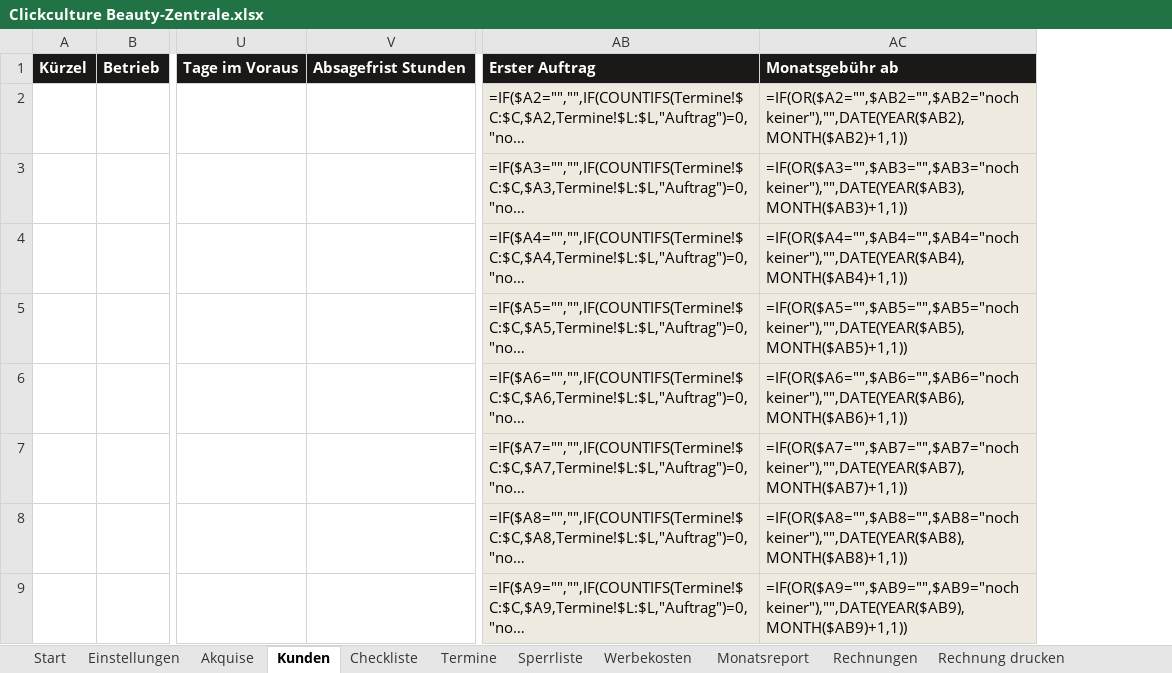
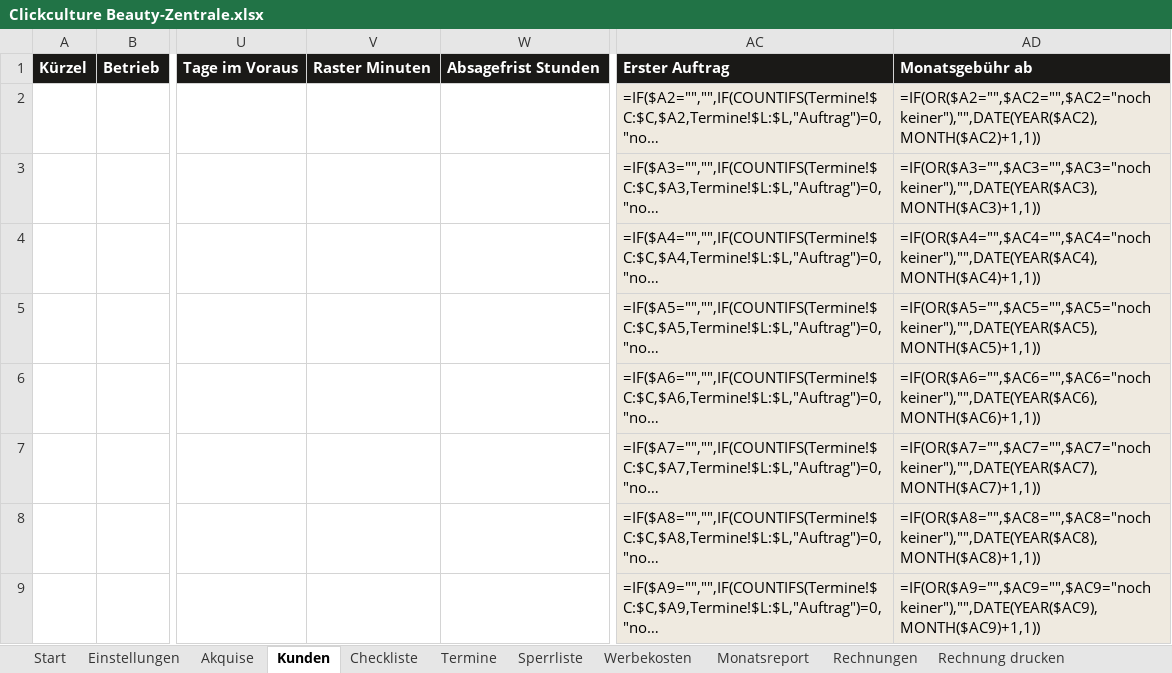
Before and after one commit to raphaelgeil652-lab/business, an Excel workbook: nischen/beauty/zentrale/Clickculture Beauty-Zentrale.xlsx, sheet Kunden, drawn as a sheet; only a part is shown, gaps mark what is left out; long unchanged cells end in …; values as stored, in another font and other column widths than the file's, no borders; formulas without a stored value are shown as written; removed rows and columns are numbered as before the commit, all else as after; the diff names each change by its address in the sheet, - before the commit and + after, or states it on an @@ line.

```diff
--- a/nischen/beauty/zentrale/Clickculture Beauty-Zentrale.xlsx (sheet Kunden)
+++ b/nischen/beauty/zentrale/Clickculture Beauty-Zentrale.xlsx (sheet Kunden)
+column V, row 1: Raster Minuten
-column AC, rows 1-9: Monatsgebühr ab | =IF(OR($A2="",$AB2="",$AB2="noch keiner"),"",DATE(YEAR($AB2),MONTH($AB2)+1,1)) | =IF(OR($A3="",$AB3="",$AB3="noch keiner"),"",DATE(YEAR($AB3),MONTH($AB3)+1,1)) | =IF(OR($A4="",$AB4="",$AB4="noch keiner"),"",DATE(YEAR($AB4),MONTH($AB4)+1,1)) | =IF(OR($A5="",$AB5="",$AB5="noch keiner"),"",DATE(YEAR($AB5),MONTH($AB5)+1,1)) | =IF(OR($A6="",$AB6="",$AB6="noch keiner"),"",DATE(YEAR($AB6),MONTH($AB6)+1,1)) | =IF(OR($A7="",$AB7="",$AB7="noch keiner"),"",DATE(YEAR($AB7),MONTH($AB7)+1,1)) | =IF(OR($A8="",$AB8="",$AB8="noch keiner"),"",DATE(YEAR($AB8),MONTH($AB8)+1,1)) | =IF(OR($A9="",$AB9="",$AB9="noch keiner"),"",DATE(YEAR($AB9),MONTH($AB9)+1,1))
+column AD, rows 1-9: Monatsgebühr ab | =IF(OR($A2="",$AC2="",$AC2="noch keiner"),"",DATE(YEAR($AC2),MONTH($AC2)+1,1)) | =IF(OR($A3="",$AC3="",$AC3="noch keiner"),"",DATE(YEAR($AC3),MONTH($AC3)+1,1)) | =IF(OR($A4="",$AC4="",$AC4="noch keiner"),"",DATE(YEAR($AC4),MONTH($AC4)+1,1)) | =IF(OR($A5="",$AC5="",$AC5="noch keiner"),"",DATE(YEAR($AC5),MONTH($AC5)+1,1)) | =IF(OR($A6="",$AC6="",$AC6="noch keiner"),"",DATE(YEAR($AC6),MONTH($AC6)+1,1)) | =IF(OR($A7="",$AC7="",$AC7="noch keiner"),"",DATE(YEAR($AC7),MONTH($AC7)+1,1)) | =IF(OR($A8="",$AC8="",$AC8="noch keiner"),"",DATE(YEAR($AC8),MONTH($AC8)+1,1)) | =IF(OR($A9="",$AC9="",$AC9="noch keiner"),"",DATE(YEAR($AC9),MONTH($AC9)+1,1))
```
Also changed, not shown: sheet Einstellungen, sheet Monatsreport, nischen/beauty/kunden/muster-aesthetik/steckbrief.xlsx, nischen/beauty/kunden/muster-brows/steckbrief.xlsx, 22 other files.
